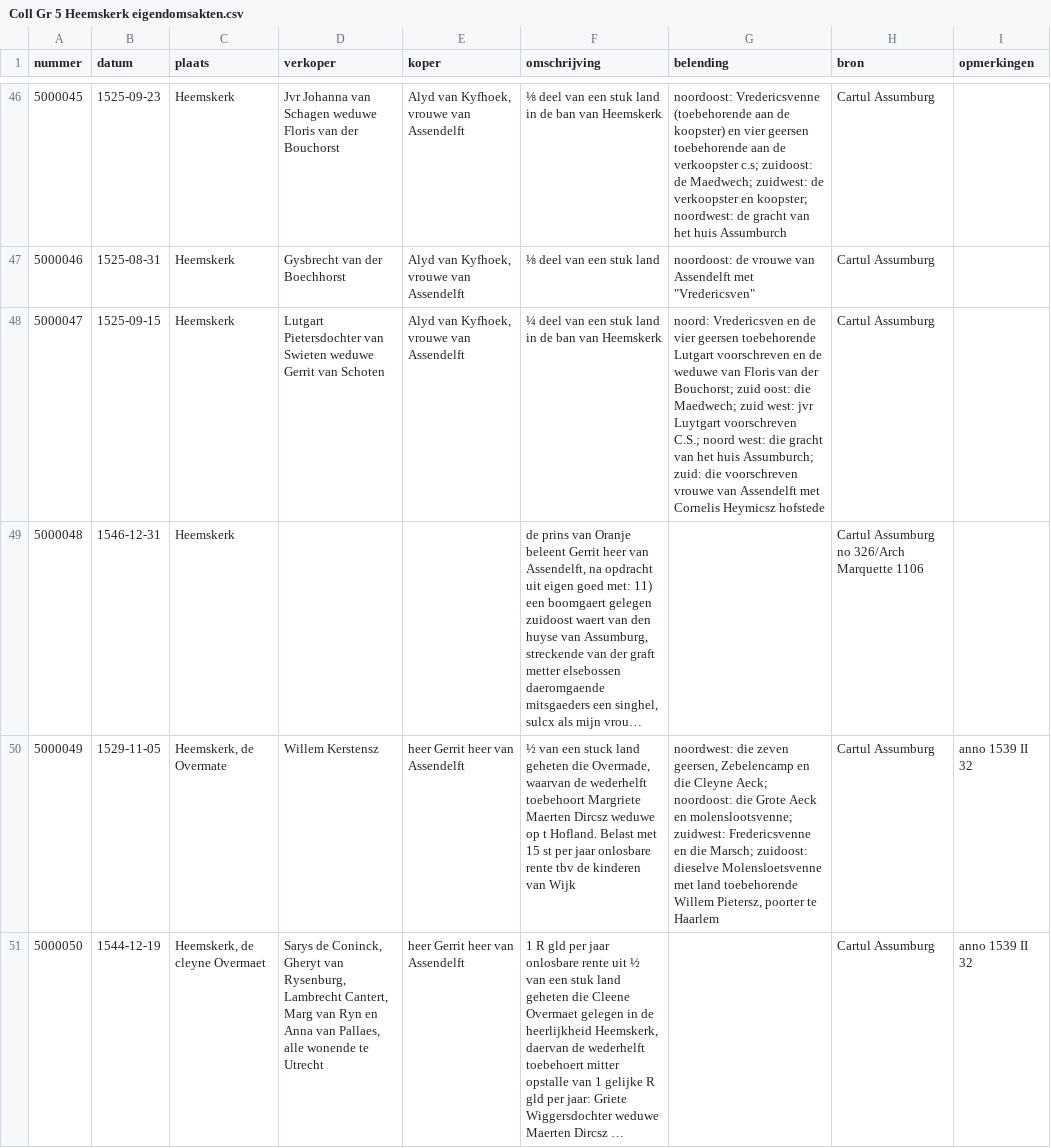
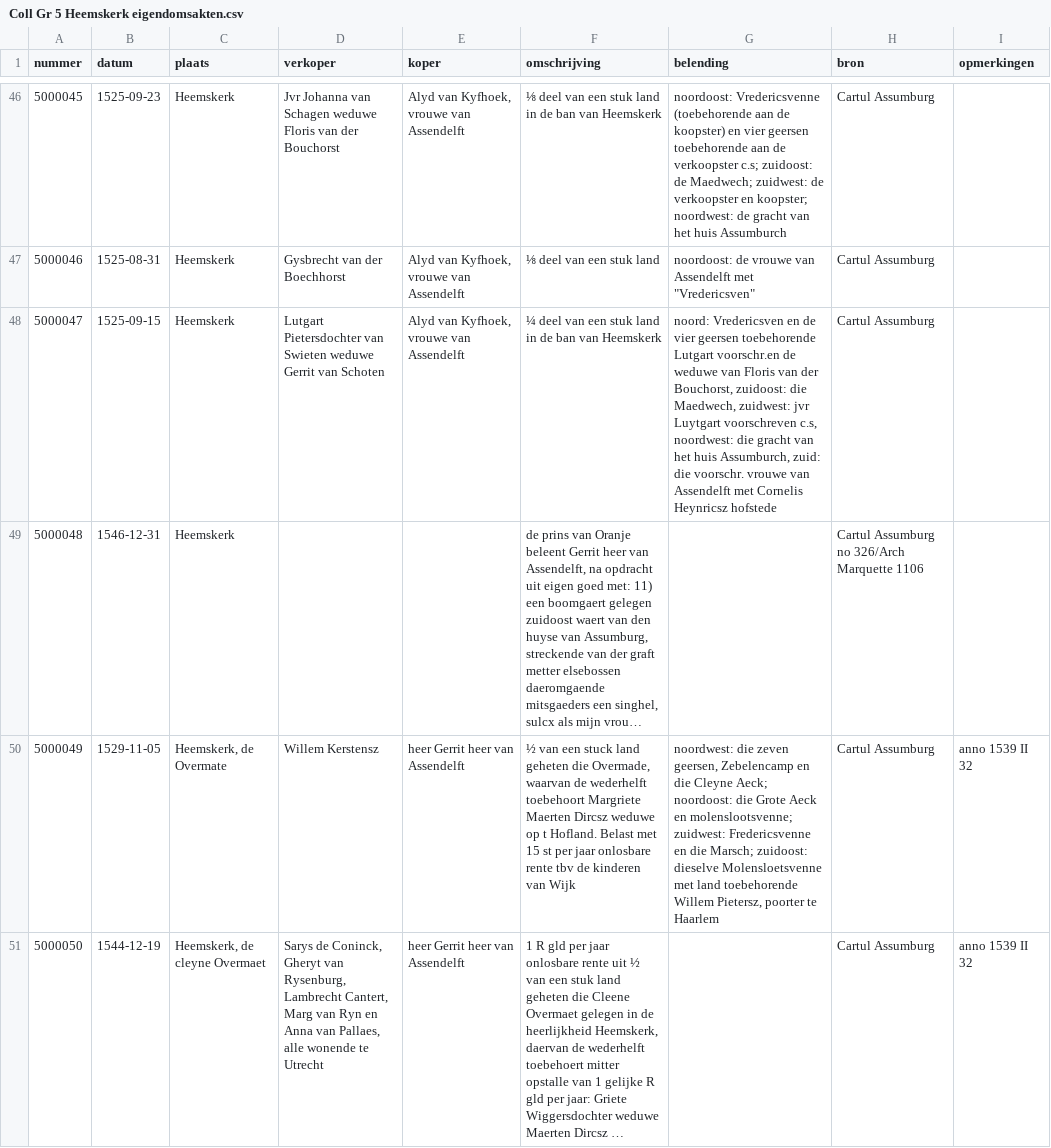
Before and after one commit to collectiegroesbeek/collectiegroesbeek-data, a CSV file: Coll Gr 5 Heemskerk eigendomsakten.csv, drawn as a sheet; only a part is shown, gaps mark what is left out; long unchanged cells end in …; the diff covers the shown part only; the diff names each change by its address in the sheet, - before the commit and + after, or states it on an @@ line.

```diff
--- a/Coll Gr 5 Heemskerk eigendomsakten.csv
+++ b/Coll Gr 5 Heemskerk eigendomsakten.csv
-G48 (belending): …toebehorende Lutgart voorschreven en de weduwe van Floris van der Bouchorst; zuid oost: die Maedwech; zuid west: jvr Luytgart voorschreven C.S.; noord west: die gracht van het huis Assumburch; zuid: die voorschreven vrouwe van Assendelft met Cornelis Heymicsz hofstede
+G48 (belending): …toebehorende Lutgart voorschr.en de weduwe van Floris van der Bouchorst, zuidoost: die Maedwech, zuidwest: jvr Luytgart voorschreven c.s, noordwest: die gracht van het huis Assumburch, zuid: die voorschr. vrouwe van Assendelft met Cornelis Heynricsz hofstede
```
Also changed, not shown: 1 edited cell elsewhere in this file, Coll Gr 1 M.csv, 8 other files.
